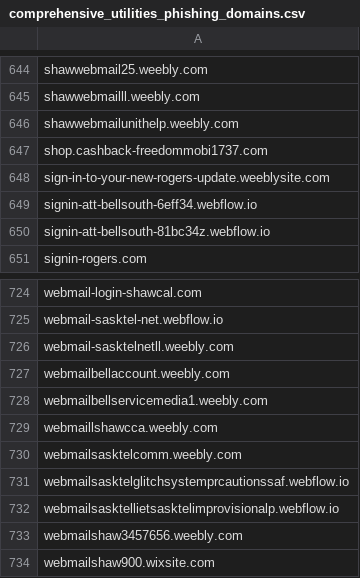
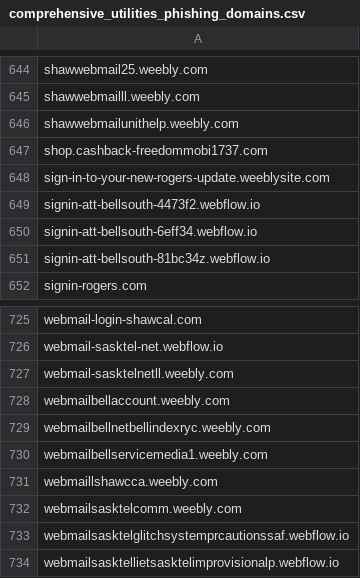
Before and after one commit to Phishcan/phishcan-data, a CSV file: api/utilities/comprehensive_utilities_phishing_domains.csv, drawn as a sheet; only a part is shown, gaps mark what is left out; the shorter side is filled out with more unchanged rows; the diff names each change by its address in the sheet, - before the commit and + after, or states it on an @@ line.

Commit message:
Update phishing exports - 2026-03-04_06-28-57

```diff
--- a/api/utilities/comprehensive_utilities_phishing_domains.csv
+++ b/api/utilities/comprehensive_utilities_phishing_domains.csv
+row 649: signin-att-bellsouth-4473f2.webflow.io
+row 729: webmailbellnetbellindexryc.weebly.com
```
Also changed, not shown: 5 other files.
